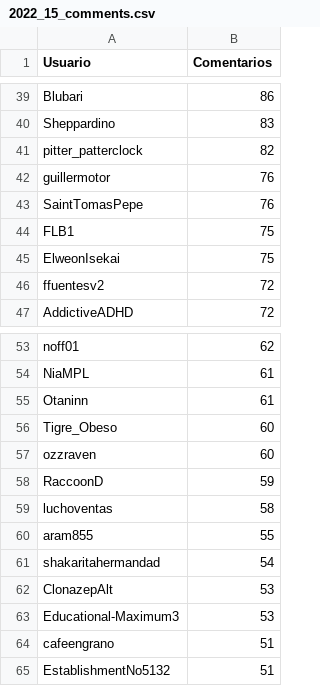
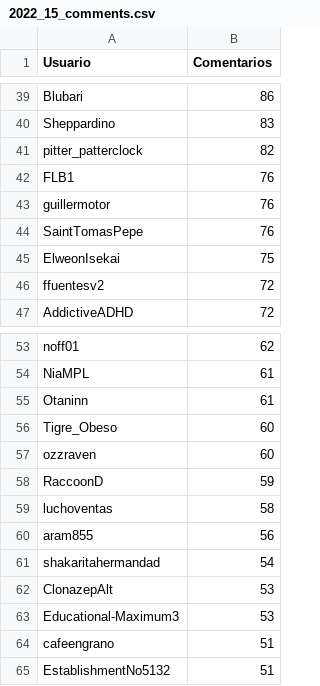
Before and after one commit to djxzinik/rChileRandom-Bot, a CSV file: weekly/2022_15_comments.csv, drawn as a sheet; only a part is shown, gaps mark what is left out.

```diff
--- a/weekly/2022_15_comments.csv
+++ b/weekly/2022_15_comments.csv
@@ -41,5 +41,5 @@ Sheppardino,83
 pitter_patterclock,82
+FLB1,76
 guillermotor,76
 SaintTomasPepe,76
-FLB1,75
 ElweonIsekai,75
@@ -59,3 +59,3 @@ RaccoonD,59
 luchoventas,58
-aram855,55
+aram855,56
 shakaritahermandad,54
```
Also changed, not shown: Users_comments.csv, weekly/current_comments.csv, 4 other files.
